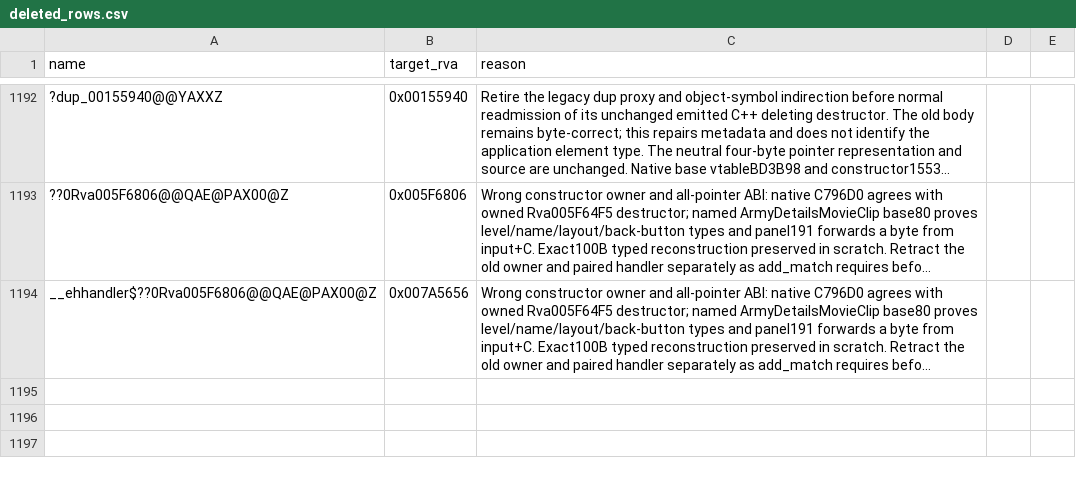
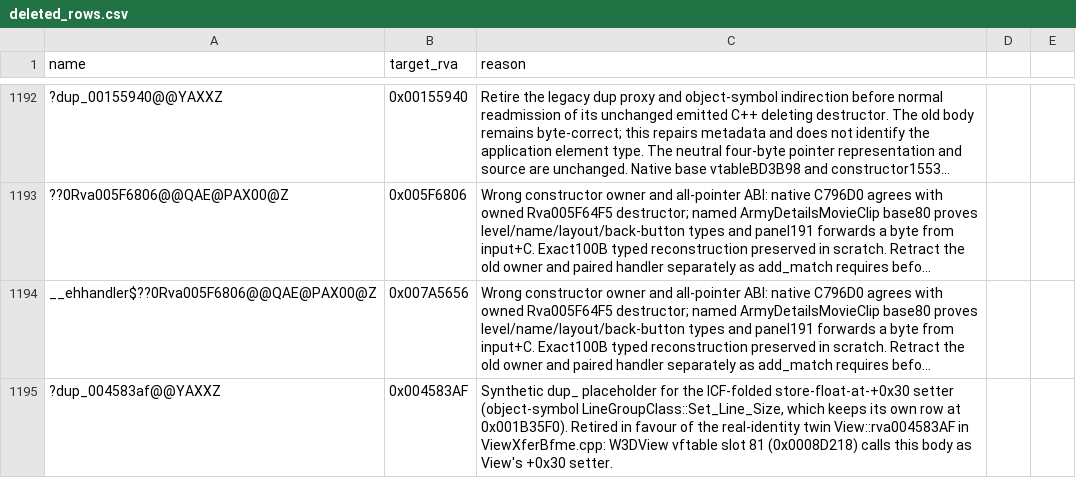
Before and after one commit to AA-plus/Open-BFME-2, a CSV file: reverse/deleted_rows.csv, drawn as a sheet; only a part is shown, gaps mark what is left out; long unchanged cells end in …; the diff names each change by its address in the sheet, - before the commit and + after, or states it on an @@ line.

Commit message:
Row View's +0x30 setter 0x4583AF as an ICF twin in ViewXferBfme.cpp; W3DViewCameraModFinalZoomBfme links again (2,526 B)
Retires the synthetic dup_004583af placeholder (tombstoned) and the now-redundant pin.

```diff
--- a/reverse/deleted_rows.csv
+++ b/reverse/deleted_rows.csv
+row 1195: ?dup_004583af@@YAXXZ | 0x004583AF | Synthetic dup_ placeholder for the ICF-folded store-float-at-+0x30 setter (object-symbol LineGroupClass::Set_Line_Size, which keeps its own row at 0x001B35F0). Retired in favour of the real-identity twin View::rva004583AF in ViewXferBfme.cpp: W3DView vftable slot 81 (0x0008D218) calls this body as View's +0x30 setter.
```
Also changed, not shown: 4 other files.
